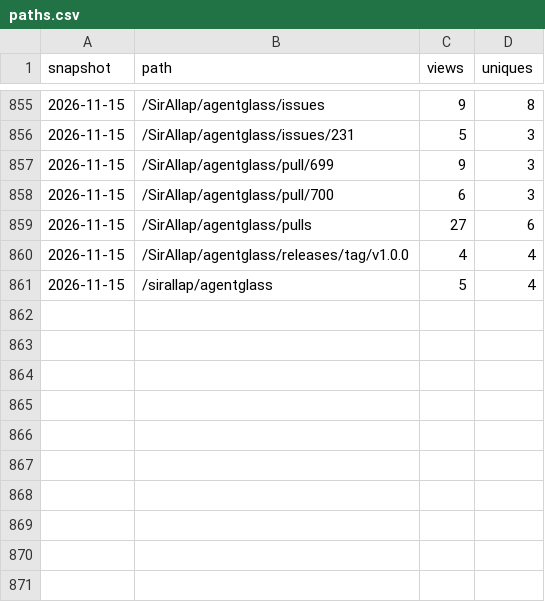
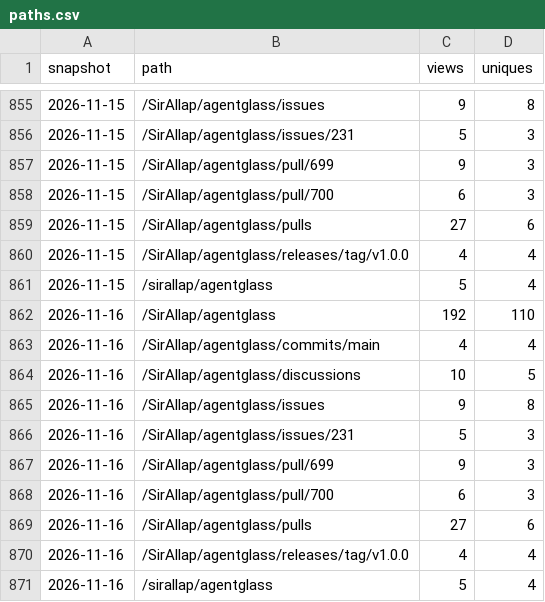
Before and after one commit to SirAllap/agentglass, a CSV file: paths.csv, drawn as a sheet; only a part is shown, gaps mark what is left out; the diff names each change by its address in the sheet, - before the commit and + after, or states it on an @@ line.

```diff
--- a/paths.csv
+++ b/paths.csv
+row 862: 2026-11-16 | /SirAllap/agentglass | 192 | 110
+row 863: 2026-11-16 | /SirAllap/agentglass/commits/main | 4 | 4
+row 864: 2026-11-16 | /SirAllap/agentglass/discussions | 10 | 5
+row 865: 2026-11-16 | /SirAllap/agentglass/issues | 9 | 8
+row 866: 2026-11-16 | /SirAllap/agentglass/issues/231 | 5 | 3
+row 867: 2026-11-16 | /SirAllap/agentglass/pull/699 | 9 | 3
+row 868: 2026-11-16 | /SirAllap/agentglass/pull/700 | 6 | 3
+row 869: 2026-11-16 | /SirAllap/agentglass/pulls | 27 | 6
+row 870: 2026-11-16 | /SirAllap/agentglass/releases/tag/v1.0.0 | 4 | 4
+row 871: 2026-11-16 | /sirallap/agentglass | 5 | 4
```
Also changed, not shown: referrers.csv.
